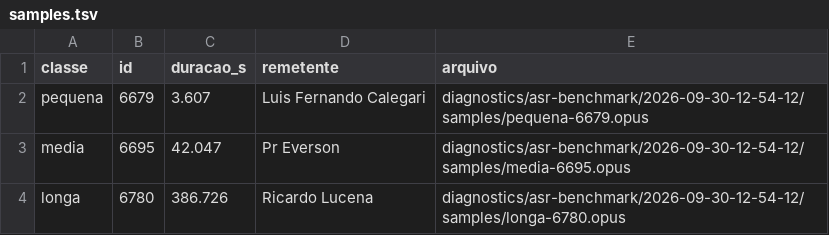
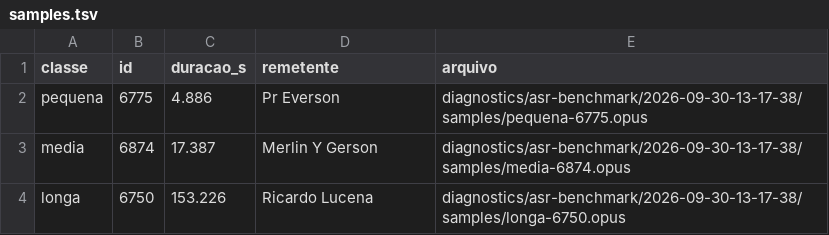
Before and after one commit to EDortta/WA-Keeper, a TSV file: diagnostics/asr-benchmark/latest/samples.tsv, drawn as a sheet.

Commit message:
diagnostics: atualizar benchmark ASR

```diff
--- a/diagnostics/asr-benchmark/latest/samples.tsv
+++ b/diagnostics/asr-benchmark/latest/samples.tsv
@@ -1,4 +1,4 @@
 classe	id	duracao_s	remetente	arquivo
-pequena	6679	3.607	Luis Fernando Calegari	diagnostics/asr-benchmark/2026-09-30-12-54-12/samples/pequena-6679.opus
-media	6695	42.047	Pr Everson	diagnostics/asr-benchmark/2026-09-30-12-54-12/samples/media-6695.opus
-longa	6780	386.726	Ricardo Lucena	diagnostics/asr-benchmark/2026-09-30-12-54-12/samples/longa-6780.opus
+pequena	6775	4.886	Pr Everson	diagnostics/asr-benchmark/2026-09-30-13-17-38/samples/pequena-6775.opus
+media	6874	17.387	Merlin Y Gerson	diagnostics/asr-benchmark/2026-09-30-13-17-38/samples/media-6874.opus
+longa	6750	153.226	Ricardo Lucena	diagnostics/asr-benchmark/2026-09-30-13-17-38/samples/longa-6750.opus
```
Also changed, not shown: 14 other files.
